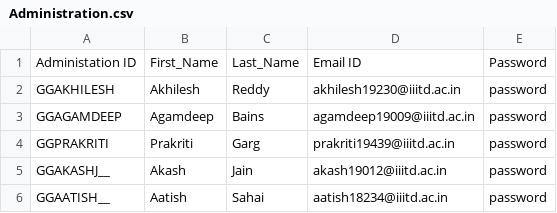
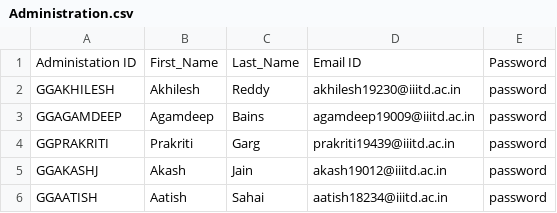
Before and after one commit to akhileshreddyyy/DBMS-GraduateGenie, a CSV file: Csv/Administration.csv, drawn as a sheet.

```diff
--- a/Csv/Administration.csv
+++ b/Csv/Administration.csv
@@ -4,3 +4,3 @@ GGAGAMDEEP,Agamdeep,Bains,agamdeep19009@iiitd.ac.in,password
 GGPRAKRITI,Prakriti,Garg,prakriti19439@iiitd.ac.in,password
-GGAKASHJ__,Akash,Jain,akash19012@iiitd.ac.in,password
-GGAATISH__,Aatish,Sahai,aatish18234@iiitd.ac.in,password
+GGAKASHJ,Akash,Jain,akash19012@iiitd.ac.in,password
+GGAATISH,Aatish,Sahai,aatish18234@iiitd.ac.in,password
```
Also changed, not shown: Csv/Grade.csv, 11 other files.
